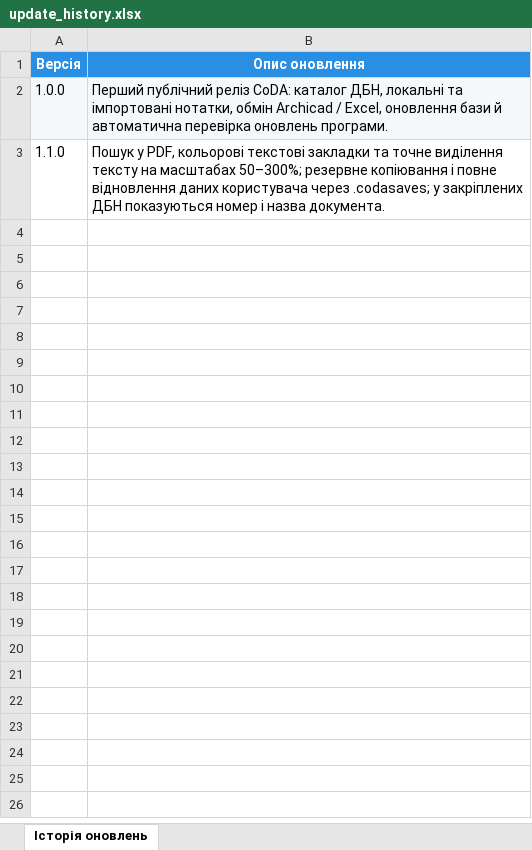
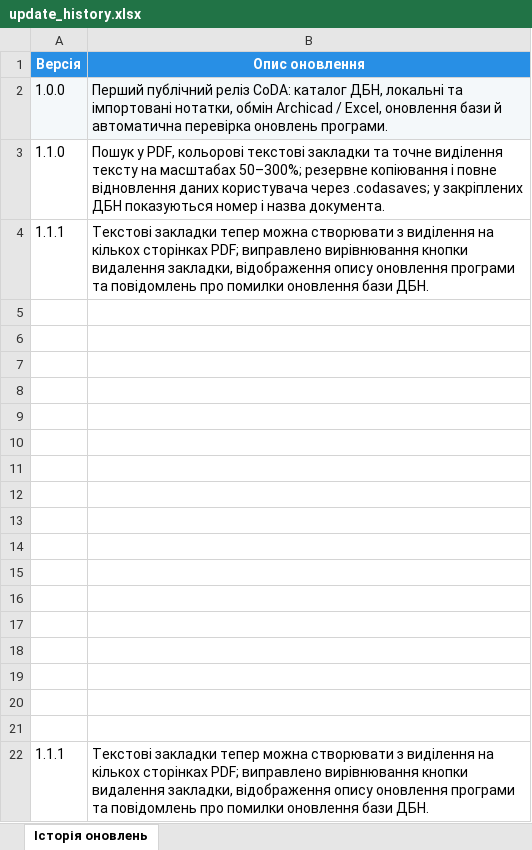
Before and after one commit to Wild-Architect/CoDA, an Excel workbook: data/update_history.xlsx, sheet Історія оновлень, drawn as a sheet; values as stored, in another font and other column widths than the file's, no borders; table styles not drawn; the diff names each change by its address in the sheet, - before the commit and + after, or states it on an @@ line.

```diff
--- a/data/update_history.xlsx (sheet Історія оновлень)
+++ b/data/update_history.xlsx (sheet Історія оновлень)
+row 4: 1.1.1 | Текстові закладки тепер можна створювати з виділення на кількох сторінках PDF; виправлено вирівнювання кнопки видалення закладки, відображення опису оновлення програми та повідомлень про помилки оновлення бази ДБН.
+row 5: (empty)
+row 6: (empty)
+row 7: (empty)
+row 8: (empty)
+row 9: (empty)
+row 10: (empty)
+row 11: (empty)
+row 12: (empty)
+row 13: (empty)
+row 14: (empty)
+row 15: (empty)
+row 16: (empty)
+row 17: (empty)
+row 18: (empty)
+row 19: (empty)
+row 20: (empty)
+row 21: (empty)
+row 22: 1.1.1 | Текстові закладки тепер можна створювати з виділення на кількох сторінках PDF; виправлено вирівнювання кнопки видалення закладки, відображення опису оновлення програми та повідомлень про помилки оновлення бази ДБН.
```
Also changed, not shown: 5 other files.
